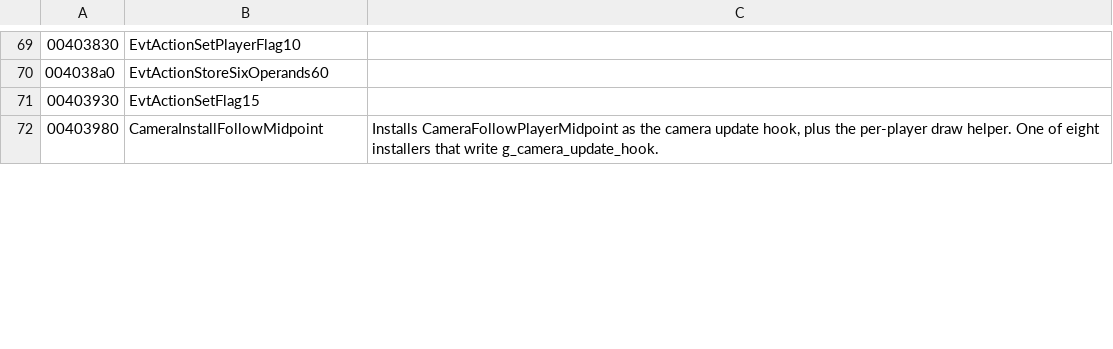
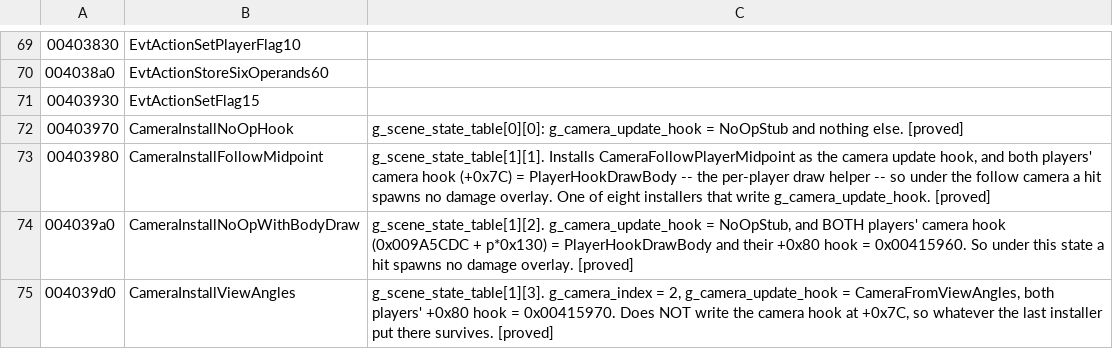
Before and after one commit to saul/hotd2-decomp, a TSV file: ghidra/annotations/functions.tsv, drawn as a sheet; only a part is shown, gaps mark what is left out; the diff covers the shown part only.

```diff
--- a/ghidra/annotations/functions.tsv
+++ b/ghidra/annotations/functions.tsv
@@ -71,2 +71,5 @@
 00403930	EvtActionSetFlag15
-00403980	CameraInstallFollowMidpoint	Installs CameraFollowPlayerMidpoint as the camera update hook, plus the per-player draw helper. One of eight installers that write g_camera_update_hook.
+00403970	CameraInstallNoOpHook	g_scene_state_table[0][0]: g_camera_update_hook = NoOpStub and nothing else. [proved]
+00403980	CameraInstallFollowMidpoint	g_scene_state_table[1][1]. Installs CameraFollowPlayerMidpoint as the camera update hook, and both players' camera hook (+0x7C) = PlayerHookDrawBody -- the per-player draw helper -- so under the follow camera a hit spawns no damage overlay. One of eight installers that write g_camera_update_hook. [proved]
+004039a0	CameraInstallNoOpWithBodyDraw	g_scene_state_table[1][2]. g_camera_update_hook = NoOpStub, and BOTH players' camera hook (0x009A5CDC + p*0x130) = PlayerHookDrawBody and their +0x80 hook = 0x00415960. So under this state a hit spawns no damage overlay. [proved]
+004039d0	CameraInstallViewAngles	g_scene_state_table[1][3]. g_camera_index = 2, g_camera_update_hook = CameraFromViewAngles, both players' +0x80 hook = 0x00415970. Does NOT write the camera hook at +0x7C, so whatever the last installer put there survives. [proved]
```
Also changed, not shown: 12 added rows and 1 edited cell elsewhere in this file, ghidra/annotations/globals.tsv, 13 other files.
